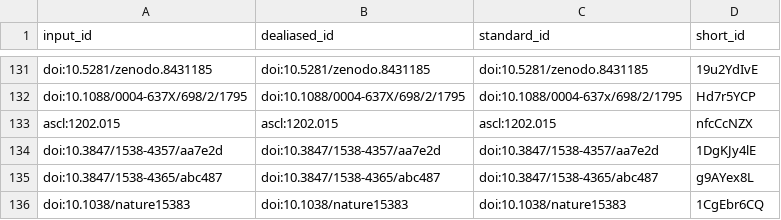
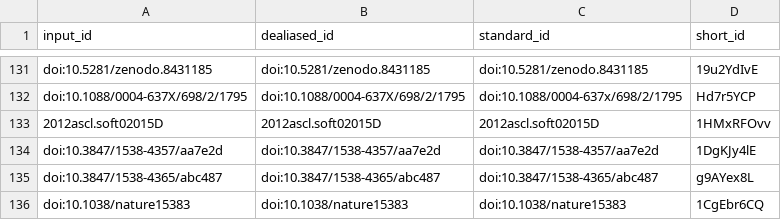
Before and after one commit to yt-project/yt-4.0-paper, a TSV file: citations.tsv, drawn as a sheet; only a part is shown, gaps mark what is left out; removed rows and columns are numbered as before the commit, all else as after; the diff names each change by its address in the sheet, - before the commit and + after, or states it on an @@ line.

```diff
--- a/citations.tsv
+++ b/citations.tsv
-row 133: ascl:1202.015 | ascl:1202.015 | ascl:1202.015 | nfcCcNZX
+row 133: 2012ascl.soft02015D | 2012ascl.soft02015D | 2012ascl.soft02015D | 1HMxRFOvv
```
Also changed, not shown: 7 other files.
